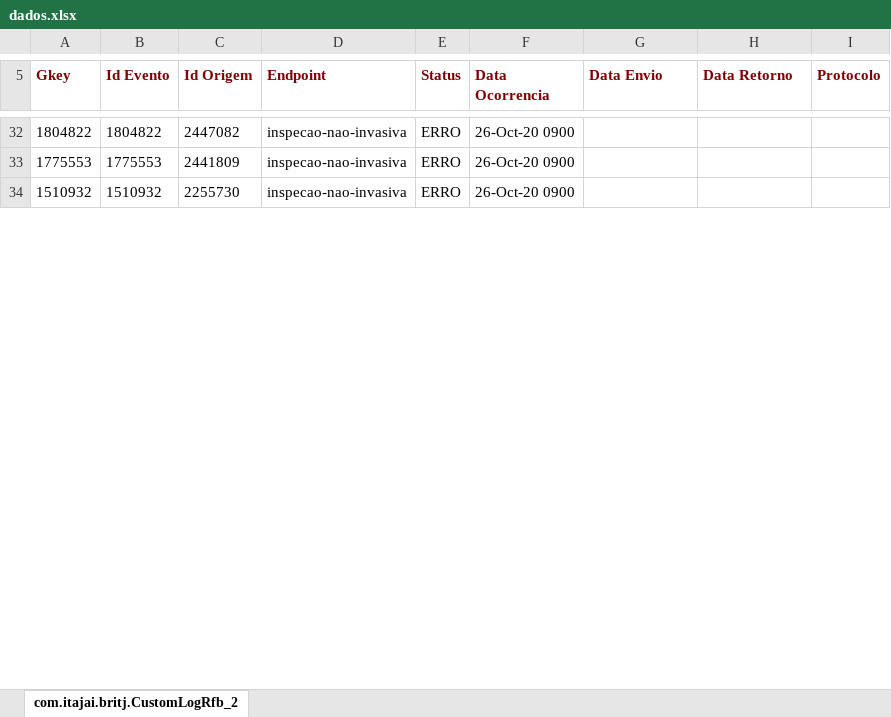
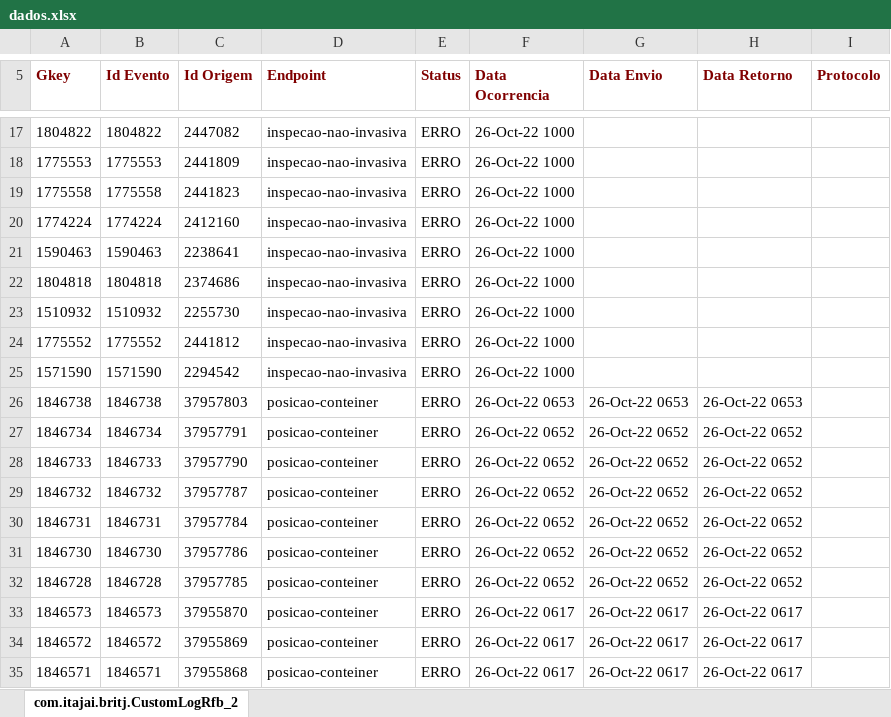
Before and after one commit to amandusmuniz/logs_rfb, an Excel workbook: dados.xlsx, sheet com.itajai.britj.CustomLogRfb_2, drawn as a sheet; only a part is shown, gaps mark what is left out; values as stored, in another font and other column widths than the file's, no borders; charts and pictures not drawn; addresses are those after the commit; the diff covers the shown part only; the diff names each change by its address in the sheet, - before the commit and + after, or states it on an @@ line.

Commit message:
Add files via upload

```diff
--- a/dados.xlsx (sheet com.itajai.britj.CustomLogRfb_2)
+++ b/dados.xlsx (sheet com.itajai.britj.CustomLogRfb_2)
-F17:F18 (Data Ocorrencia): 26-Oct-20 0900
+F17:F18 (Data Ocorrencia): 26-Oct-22 1000
+row 19: 1775558 | 1775558 | 2441823 | inspecao-nao-invasiva | ERRO | 26-Oct-22 1000
+row 20: 1774224 | 1774224 | 2412160 | inspecao-nao-invasiva | ERRO | 26-Oct-22 1000
+row 21: 1590463 | 1590463 | 2238641 | inspecao-nao-invasiva | ERRO | 26-Oct-22 1000
+row 22: 1804818 | 1804818 | 2374686 | inspecao-nao-invasiva | ERRO | 26-Oct-22 1000
-F23 (Data Ocorrencia): 26-Oct-20 0900
+F23 (Data Ocorrencia): 26-Oct-22 1000
+row 24: 1775552 | 1775552 | 2441812 | inspecao-nao-invasiva | ERRO | 26-Oct-22 1000
+row 25: 1571590 | 1571590 | 2294542 | inspecao-nao-invasiva | ERRO | 26-Oct-22 1000
+row 26: 1846738 | 1846738 | 37957803 | posicao-conteiner | ERRO | 26-Oct-22 0653 | 26-Oct-22 0653 | 26-Oct-22 0653
+row 27: 1846734 | 1846734 | 37957791 | posicao-conteiner | ERRO | 26-Oct-22 0652 | 26-Oct-22 0652 | 26-Oct-22 0652
+row 28: 1846733 | 1846733 | 37957790 | posicao-conteiner | ERRO | 26-Oct-22 0652 | 26-Oct-22 0652 | 26-Oct-22 0652
+row 29: 1846732 | 1846732 | 37957787 | posicao-conteiner | ERRO | 26-Oct-22 0652 | 26-Oct-22 0652 | 26-Oct-22 0652
+row 30: 1846731 | 1846731 | 37957784 | posicao-conteiner | ERRO | 26-Oct-22 0652 | 26-Oct-22 0652 | 26-Oct-22 0652
+row 31: 1846730 | 1846730 | 37957786 | posicao-conteiner | ERRO | 26-Oct-22 0652 | 26-Oct-22 0652 | 26-Oct-22 0652
+row 32: 1846728 | 1846728 | 37957785 | posicao-conteiner | ERRO | 26-Oct-22 0652 | 26-Oct-22 0652 | 26-Oct-22 0652
+row 33: 1846573 | 1846573 | 37955870 | posicao-conteiner | ERRO | 26-Oct-22 0617 | 26-Oct-22 0617 | 26-Oct-22 0617
+row 34: 1846572 | 1846572 | 37955869 | posicao-conteiner | ERRO | 26-Oct-22 0617 | 26-Oct-22 0617 | 26-Oct-22 0617
+row 35: 1846571 | 1846571 | 37955868 | posicao-conteiner | ERRO | 26-Oct-22 0617 | 26-Oct-22 0617 | 26-Oct-22 0617
```
Also changed, not shown: 83 added rows, 53 removed rows and 4 edited cells elsewhere in this sheet.
